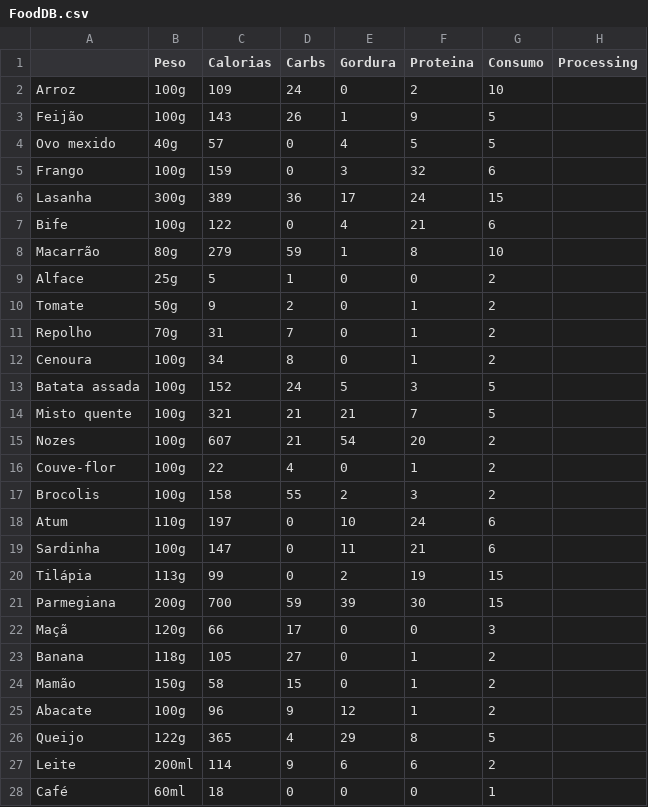
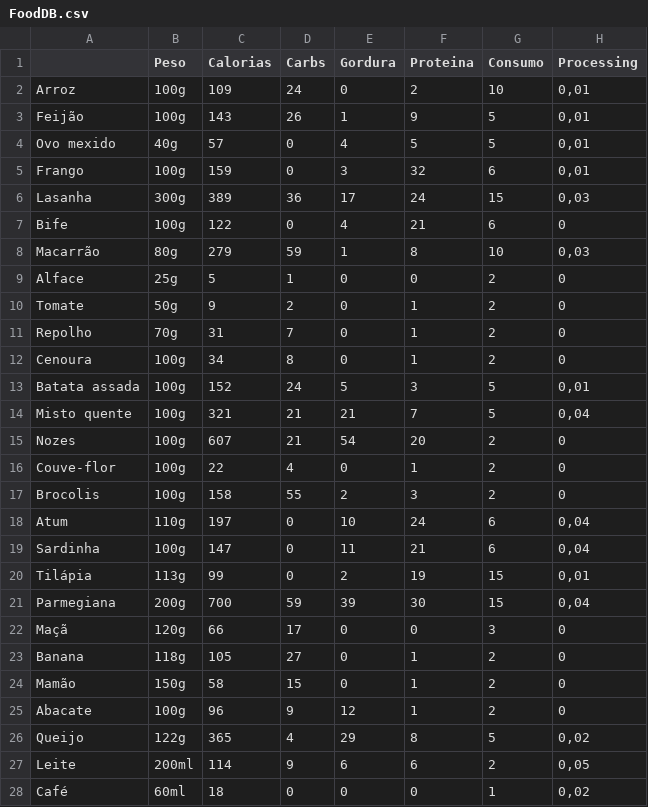
Before and after one commit to Cillor/Magnata-da-Saude, a CSV file: Assets/Resources/FoodDB.csv, drawn as a sheet; only a part is shown; the diff covers the shown part only.

Commit message:
processed food

```diff
--- a/Assets/Resources/FoodDB.csv
+++ b/Assets/Resources/FoodDB.csv
@@ -1,28 +1,28 @@
 ;Peso;Calorias;Carbs;Gordura;Proteina;Consumo;Processing
-Arroz;100g;109;24;0;2;10;
-Feijão;100g;143;26;1;9;5;
-Ovo mexido;40g;57;0;4;5;5;
-Frango;100g;159;0;3;32;6;
-Lasanha;300g;389;36;17;24;15;
-Bife;100g;122;0;4;21;6;
-Macarrão;80g;279;59;1;8;10;
-Alface;25g;5;1;0;0;2;
-Tomate;50g;9;2;0;1;2;
-Repolho;70g;31;7;0;1;2;
-Cenoura;100g;34;8;0;1;2;
-Batata assada;100g;152;24;5;3;5;
-Misto quente;100g;321;21;21;7;5;
-Nozes;100g;607;21;54;20;2;
-Couve-flor;100g;22;4;0;1;2;
-Brocolis;100g;158;55;2;3;2;
-Atum;110g;197;0;10;24;6;
-Sardinha;100g;147;0;11;21;6;
-Tilápia;113g;99;0;2;19;15;
-Parmegiana;200g;700;59;39;30;15;
-Maçã;120g;66;17;0;0;3;
-Banana;118g;105;27;0;1;2;
-Mamão;150g;58;15;0;1;2;
-Abacate;100g;96;9;12;1;2;
-Queijo;122g;365;4;29;8;5;
-Leite;200ml;114;9;6;6;2;
-Café;60ml;18;0;0;0;1;
+Arroz;100g;109;24;0;2;10;0,01
+Feijão;100g;143;26;1;9;5;0,01
+Ovo mexido;40g;57;0;4;5;5;0,01
+Frango;100g;159;0;3;32;6;0,01
+Lasanha;300g;389;36;17;24;15;0,03
+Bife;100g;122;0;4;21;6;0
+Macarrão;80g;279;59;1;8;10;0,03
+Alface;25g;5;1;0;0;2;0
+Tomate;50g;9;2;0;1;2;0
+Repolho;70g;31;7;0;1;2;0
+Cenoura;100g;34;8;0;1;2;0
+Batata assada;100g;152;24;5;3;5;0,01
+Misto quente;100g;321;21;21;7;5;0,04
+Nozes;100g;607;21;54;20;2;0
+Couve-flor;100g;22;4;0;1;2;0
+Brocolis;100g;158;55;2;3;2;0
+Atum;110g;197;0;10;24;6;0,04
+Sardinha;100g;147;0;11;21;6;0,04
+Tilápia;113g;99;0;2;19;15;0,01
+Parmegiana;200g;700;59;39;30;15;0,04
+Maçã;120g;66;17;0;0;3;0
+Banana;118g;105;27;0;1;2;0
+Mamão;150g;58;15;0;1;2;0
+Abacate;100g;96;9;12;1;2;0
+Queijo;122g;365;4;29;8;5;0,02
+Leite;200ml;114;9;6;6;2;0,05
+Café;60ml;18;0;0;0;1;0,02
```
Also changed, not shown: 18 edited cells elsewhere in this file, 6 other files.
